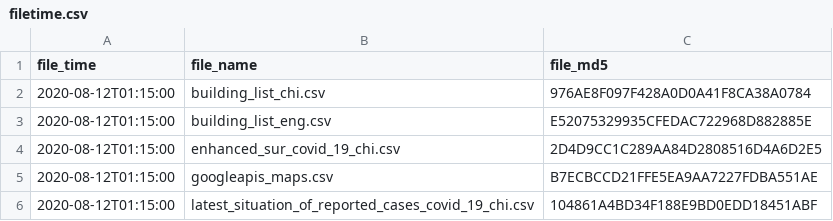
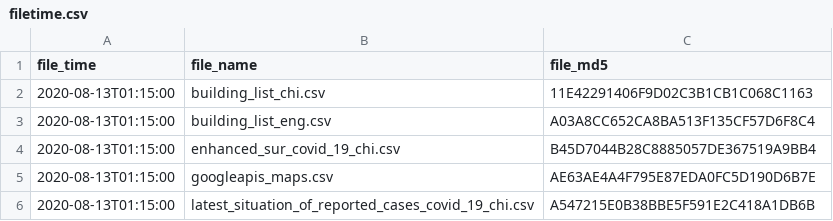
Before and after one commit to covid-hk/covid-hk.github.io, a CSV file: filetime.csv, drawn as a sheet.

```diff
--- a/filetime.csv
+++ b/filetime.csv
@@ -1,6 +1,6 @@
 file_time,file_name,file_md5
-2020-08-12T01:15:00,building_list_chi.csv,976AE8F097F428A0D0A41F8CA38A0784
-2020-08-12T01:15:00,building_list_eng.csv,E52075329935CFEDAC722968D882885E
-2020-08-12T01:15:00,enhanced_sur_covid_19_chi.csv,2D4D9CC1C289AA84D2808516D4A6D2E5
-2020-08-12T01:15:00,googleapis_maps.csv,B7ECBCCD21FFE5EA9AA7227FDBA551AE
-2020-08-12T01:15:00,latest_situation_of_reported_cases_covid_19_chi.csv,104861A4BD34F188E9BD0EDD18451ABF
+2020-08-13T01:15:00,building_list_chi.csv,11E42291406F9D02C3B1CB1C068C1163
+2020-08-13T01:15:00,building_list_eng.csv,A03A8CC652CA8BA513F135CF57D6F8C4
+2020-08-13T01:15:00,enhanced_sur_covid_19_chi.csv,B45D7044B28C8885057DE367519A9BB4
+2020-08-13T01:15:00,googleapis_maps.csv,AE63AE4A4F795E87EDA0FC5D190D6B7E
+2020-08-13T01:15:00,latest_situation_of_reported_cases_covid_19_chi.csv,A547215E0B38BBE5F591E2C418A1DB6B
```
Also changed, not shown: building_list_chi.csv, building_list_eng.csv, 3 other files.
